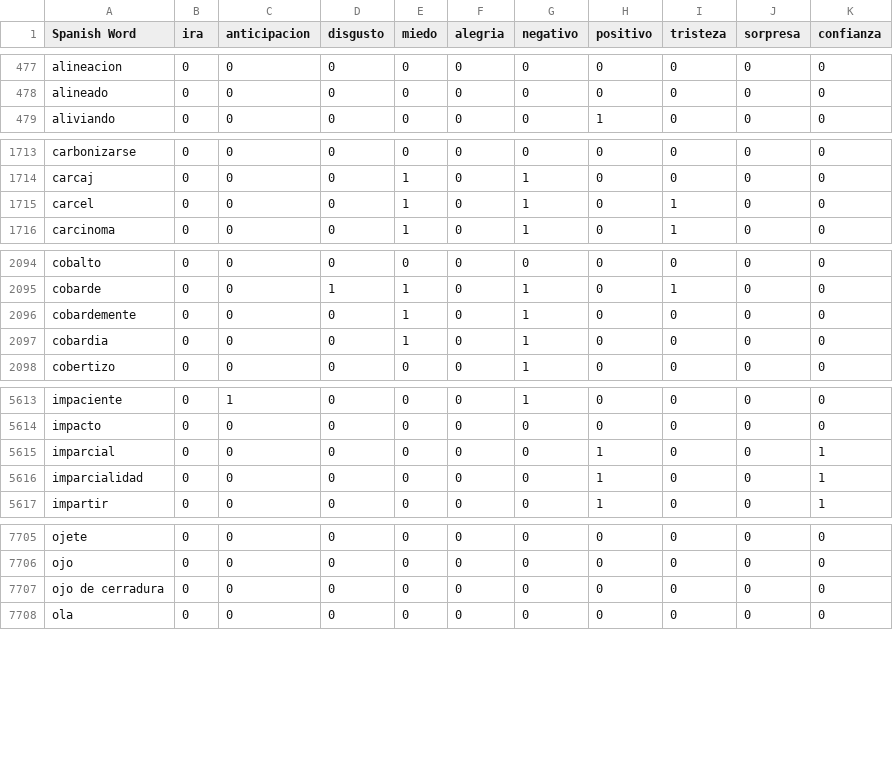
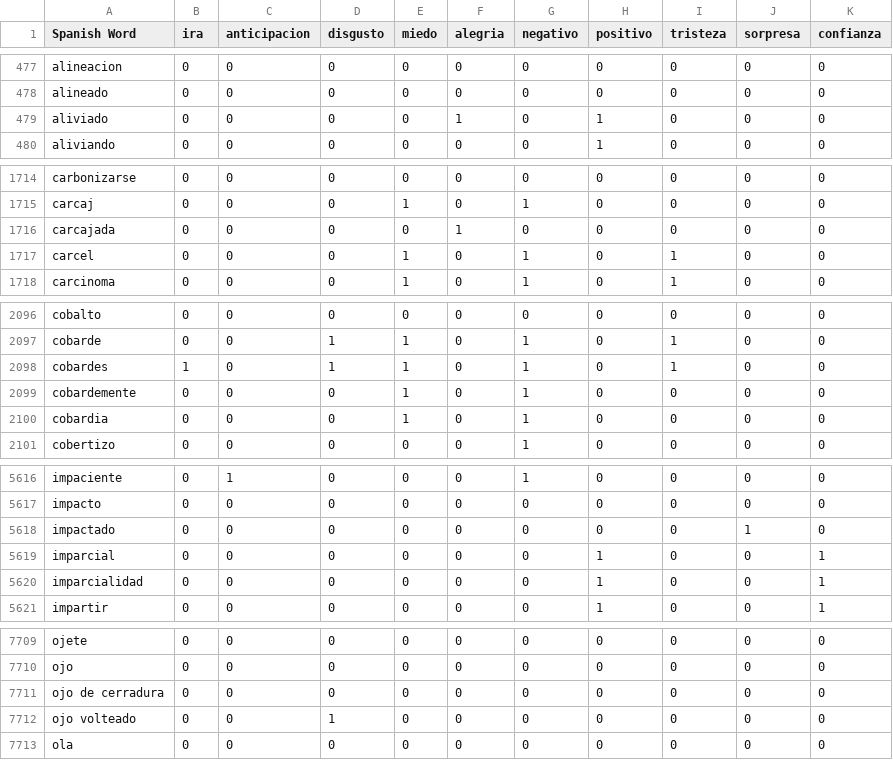
Before and after one commit to haroldeustaquio/Datatones-Datanilo, a CSV file: Alan García Post's/data/espaniol_NRC.csv, drawn as a sheet; only a part is shown, gaps mark what is left out; the diff covers the shown part only; the diff names each change by its address in the sheet, - before the commit and + after, or states it on an @@ line.

Commit message:
update csv for sentimental analysis

```diff
--- a/Alan García Post's/data/espaniol_NRC.csv
+++ b/Alan García Post's/data/espaniol_NRC.csv
+row 479: aliviado | 0 | 0 | 0 | 0 | 1 | 0 | 1 | 0 | 0 | 0
+row 1716: carcajada | 0 | 0 | 0 | 0 | 1 | 0 | 0 | 0 | 0 | 0
+row 2098: cobardes | 1 | 0 | 1 | 1 | 0 | 1 | 0 | 1 | 0 | 0
+row 5618: impactado | 0 | 0 | 0 | 0 | 0 | 0 | 0 | 0 | 1 | 0
+row 7712: ojo volteado | 0 | 0 | 1 | 0 | 0 | 0 | 0 | 0 | 0 | 0
```
Also changed, not shown: 1 added row elsewhere in this file.
